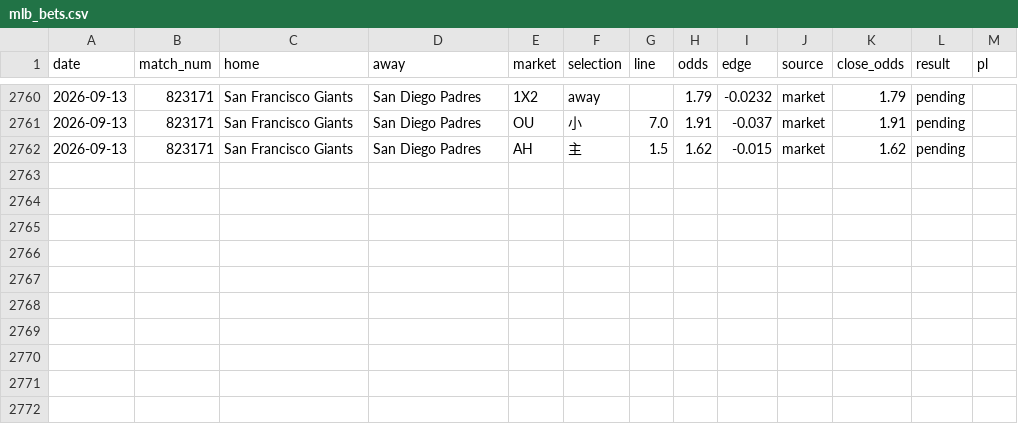
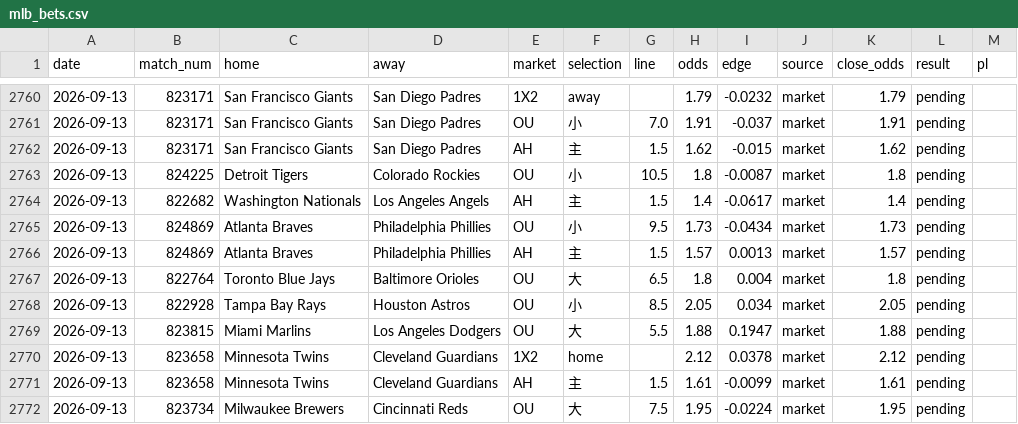
Before and after one commit to c49037027-svg/football, a CSV file: data/mlb_bets.csv, drawn as a sheet; only a part is shown, gaps mark what is left out.

```diff
--- a/data/mlb_bets.csv
+++ b/data/mlb_bets.csv
@@ -2762 +2762,11 @@ date,match_num,home,away,market,selection,line,odds,edge,source,close_odds,resul
 2026-09-13,823171,San Francisco Giants,San Diego Padres,AH,主,1.5,1.62,-0.015,market,1.62,pending,
+2026-09-13,824225,Detroit Tigers,Colorado Rockies,OU,小,10.5,1.8,-0.0087,market,1.8,pending,
+2026-09-13,822682,Washington Nationals,Los Angeles Angels,AH,主,1.5,1.4,-0.0617,market,1.4,pending,
+2026-09-13,824869,Atlanta Braves,Philadelphia Phillies,OU,小,9.5,1.73,-0.0434,market,1.73,pending,
+2026-09-13,824869,Atlanta Braves,Philadelphia Phillies,AH,主,1.5,1.57,0.0013,market,1.57,pending,
+2026-09-13,822764,Toronto Blue Jays,Baltimore Orioles,OU,大,6.5,1.8,0.004,market,1.8,pending,
+2026-09-13,822928,Tampa Bay Rays,Houston Astros,OU,小,8.5,2.05,0.034,market,2.05,pending,
+2026-09-13,823815,Miami Marlins,Los Angeles Dodgers,OU,大,5.5,1.88,0.1947,market,1.88,pending,
+2026-09-13,823658,Minnesota Twins,Cleveland Guardians,1X2,home,,2.12,0.0378,market,2.12,pending,
+2026-09-13,823658,Minnesota Twins,Cleveland Guardians,AH,主,1.5,1.61,-0.0099,market,1.61,pending,
+2026-09-13,823734,Milwaukee Brewers,Cincinnati Reds,OU,大,7.5,1.95,-0.0224,market,1.95,pending,
```
Also changed, not shown: data/mlb_model_bets.csv, data/mlb_pitchers.csv, 7 other files.
